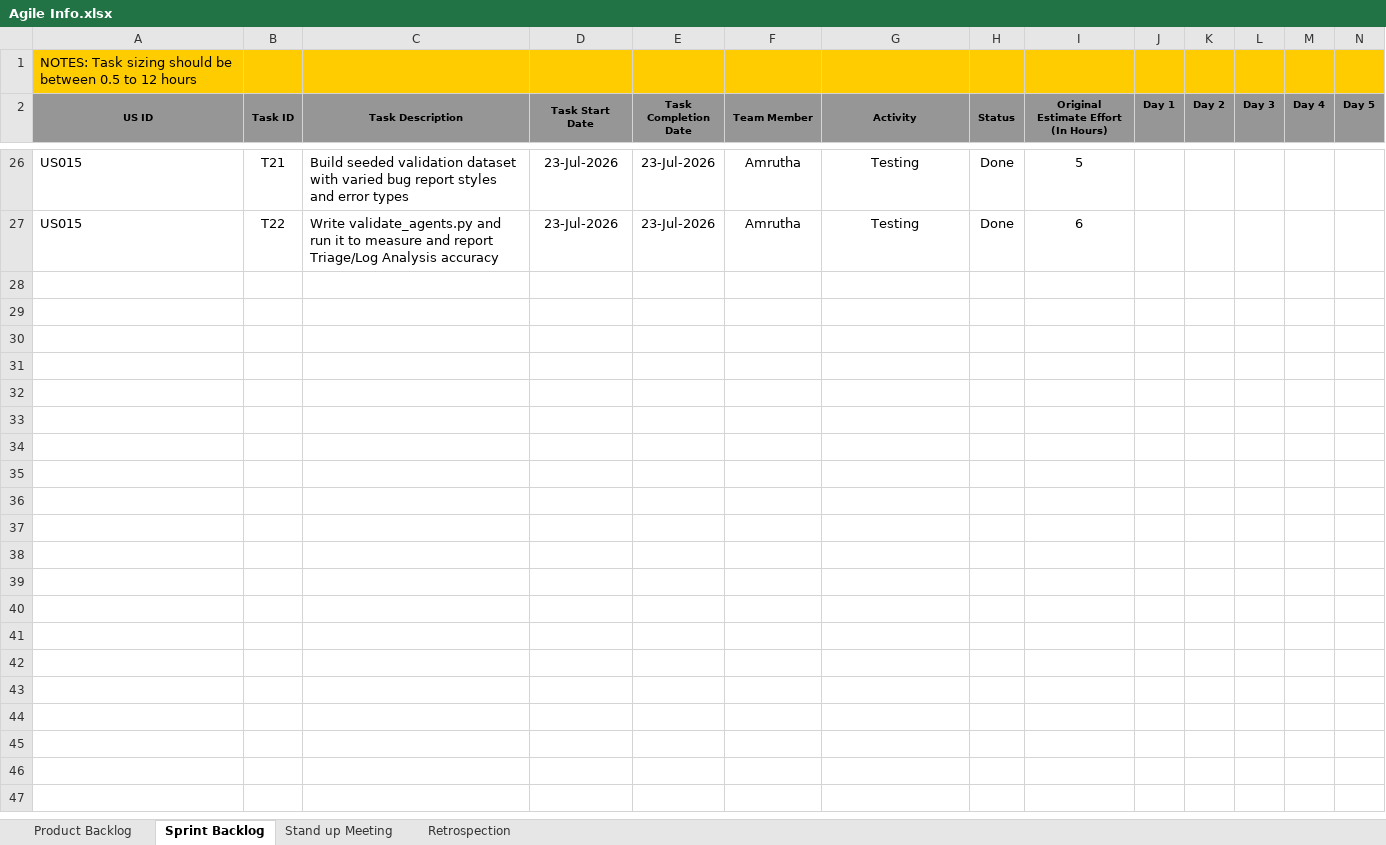
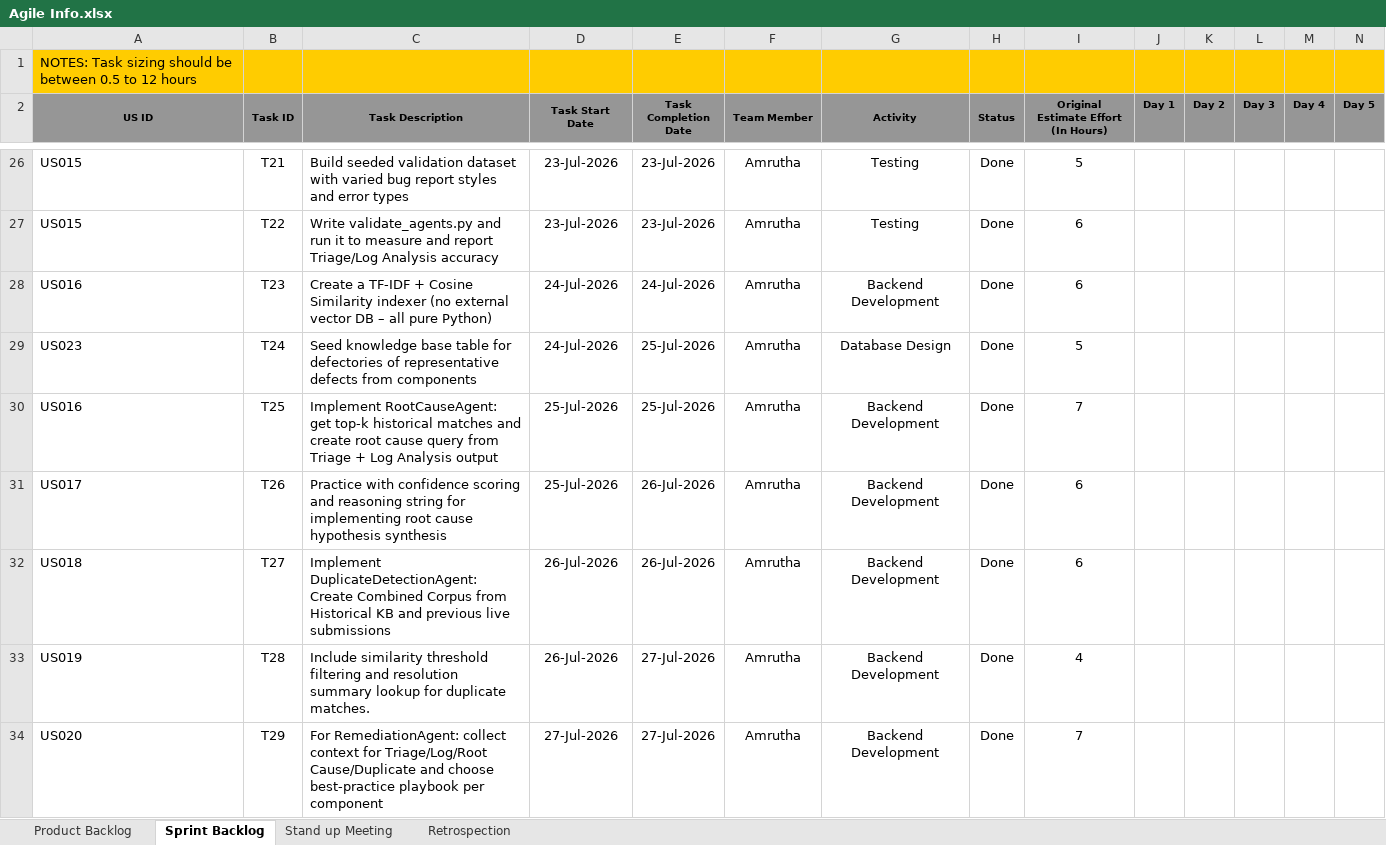
Before and after one commit to amrutha-1301/AI-Smart-Bug-Analyzer, an Excel workbook: Agile Info.xlsx, sheet Sprint Backlog, drawn as a sheet; only a part is shown, gaps mark what is left out; values as stored, in another font and other column widths than the file's, no borders; rows hold the shown columns only; the diff covers the shown part only; the diff names each change by its address in the sheet, - before the commit and + after, or states it on an @@ line.

Commit message:
Add files via upload

```diff
--- a/Agile Info.xlsx (sheet Sprint Backlog)
+++ b/Agile Info.xlsx (sheet Sprint Backlog)
+row 28: US016 | T23 | Create a TF-IDF + Cosine Similarity indexer (no external vector DB – all pure Python) | 24-Jul-2026 | 24-Jul-2026 | Amrutha | Backend Development | Done | 6
+row 29: US023 | T24 | Seed knowledge base table for defectories of representative defects from components | 24-Jul-2026 | 25-Jul-2026 | Amrutha | Database Design | Done | 5
+row 30: US016 | T25 | Implement RootCauseAgent: get top-k historical matches and create root cause query from Triage + Log Analysis output | 25-Jul-2026 | 25-Jul-2026 | Amrutha | Backend Development | Done | 7
+row 31: US017 | T26 | Practice with confidence scoring and reasoning string for implementing root cause hypothesis synthesis | 25-Jul-2026 | 26-Jul-2026 | Amrutha | Backend Development | Done | 6
+row 32: US018 | T27 | Implement DuplicateDetectionAgent: Create Combined Corpus from Historical KB and previous live submissions | 26-Jul-2026 | 26-Jul-2026 | Amrutha | Backend Development | Done | 6
+row 33: US019 | T28 | Include similarity threshold filtering and resolution summary lookup for duplicate matches. | 26-Jul-2026 | 27-Jul-2026 | Amrutha | Backend Development | Done | 4
+row 34: US020 | T29 | For RemediationAgent: collect context for Triage/Log/Root Cause/Duplicate and choose best-practice playbook per component | 27-Jul-2026 | 27-Jul-2026 | Amrutha | Backend Development | Done | 7
```
Also changed, not shown: 6 added rows and 1 edited cell elsewhere in this sheet, sheet Product Backlog, sheet Stand up Meeting, sheet Retrospection.
